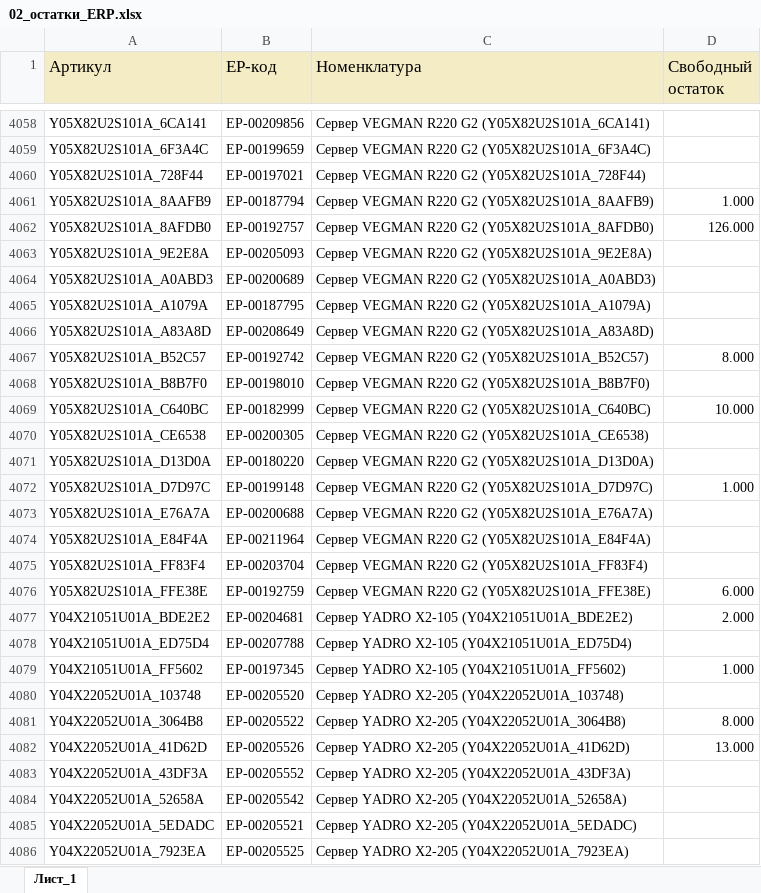
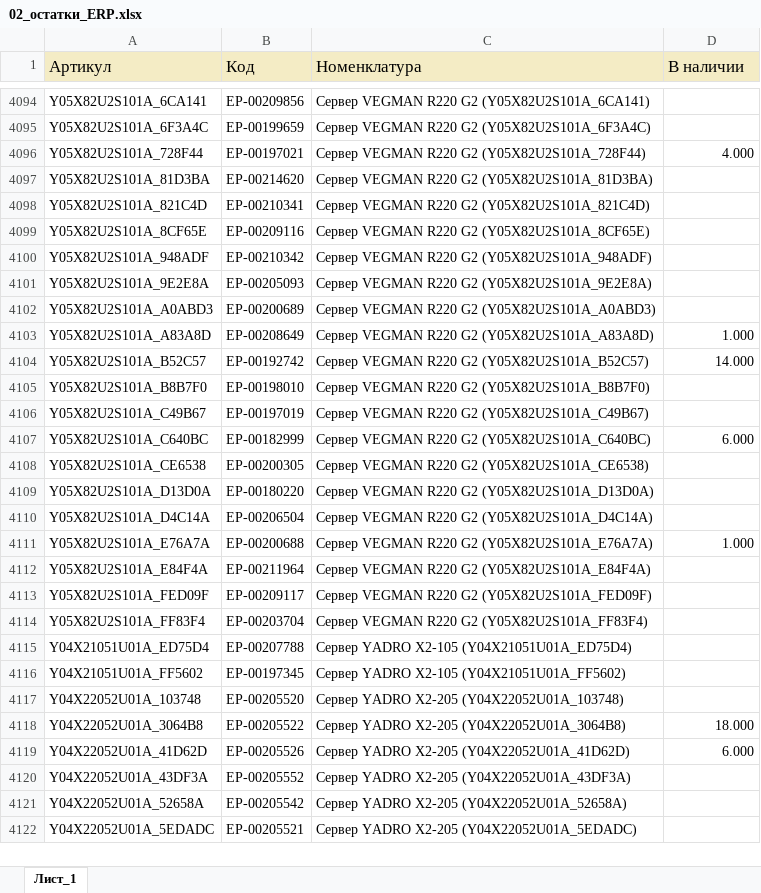
Before and after one commit to iratewarrior/mrp_tool, an Excel workbook: 02_остатки_ERP.xlsx, sheet Лист_1, drawn as a sheet; only a part is shown, gaps mark what is left out; values as stored, in another font and other column widths than the file's, no borders; charts and pictures not drawn; removed rows and columns are numbered as before the commit, all else as after; the diff covers the shown part only; the diff names each change by its address in the sheet, - before the commit and + after, or states it on an @@ line.

```diff
--- a/02_остатки_ERP.xlsx (sheet Лист_1)
+++ b/02_остатки_ERP.xlsx (sheet Лист_1)
-B1: ЕР-код
+B1: Код
-D1: Свободный остаток
+D1: В наличии
-D4096 (В наличии): (empty)
+D4096 (В наличии): 4.000
-row 4061: Y05X82U2S101A_8AAFB9 | ЕР-00187794 | Сервер VEGMAN R220 G2 (Y05X82U2S101A_8AAFB9) | 1.000
-row 4062: Y05X82U2S101A_8AFDB0 | ЕР-00192757 | Сервер VEGMAN R220 G2 (Y05X82U2S101A_8AFDB0) | 126.000
+row 4097: Y05X82U2S101A_81D3BA | ЕР-00214620 | Сервер VEGMAN R220 G2 (Y05X82U2S101A_81D3BA)
+row 4098: Y05X82U2S101A_821C4D | ЕР-00210341 | Сервер VEGMAN R220 G2 (Y05X82U2S101A_821C4D)
+row 4099: Y05X82U2S101A_8CF65E | ЕР-00209116 | Сервер VEGMAN R220 G2 (Y05X82U2S101A_8CF65E)
+row 4100: Y05X82U2S101A_948ADF | ЕР-00210342 | Сервер VEGMAN R220 G2 (Y05X82U2S101A_948ADF)
-row 4065: Y05X82U2S101A_A1079A | ЕР-00187795 | Сервер VEGMAN R220 G2 (Y05X82U2S101A_A1079A)
-D4103 (В наличии): (empty)
+D4103 (В наличии): 1.000
-D4104 (В наличии): 8.000
+D4104 (В наличии): 14.000
+row 4106: Y05X82U2S101A_C49B67 | ЕР-00197019 | Сервер VEGMAN R220 G2 (Y05X82U2S101A_C49B67)
-D4107 (В наличии): 10.000
+D4107 (В наличии): 6.000
-row 4072: Y05X82U2S101A_D7D97C | ЕР-00199148 | Сервер VEGMAN R220 G2 (Y05X82U2S101A_D7D97C) | 1.000
+row 4110: Y05X82U2S101A_D4C14A | ЕР-00206504 | Сервер VEGMAN R220 G2 (Y05X82U2S101A_D4C14A)
-D4111 (В наличии): (empty)
+D4111 (В наличии): 1.000
+row 4113: Y05X82U2S101A_FED09F | ЕР-00209117 | Сервер VEGMAN R220 G2 (Y05X82U2S101A_FED09F)
-row 4076: Y05X82U2S101A_FFE38E | ЕР-00192759 | Сервер VEGMAN R220 G2 (Y05X82U2S101A_FFE38E) | 6.000
-row 4077: Y04X21051U01A_BDE2E2 | ЕР-00204681 | Сервер YADRO X2-105 (Y04X21051U01A_BDE2E2) | 2.000
-D4116 (В наличии): 1.000
+D4116 (В наличии): (empty)
-D4118 (В наличии): 8.000
+D4118 (В наличии): 18.000
-D4119 (В наличии): 13.000
+D4119 (В наличии): 6.000
-row 4086: Y04X22052U01A_7923EA | ЕР-00205525 | Сервер YADRO X2-205 (Y04X22052U01A_7923EA)
```
Also changed, not shown: 69 added rows, 35 removed rows and 556 edited cells elsewhere in this sheet, charts or pictures, 01_аналоги.xlsx, 1 other file.
